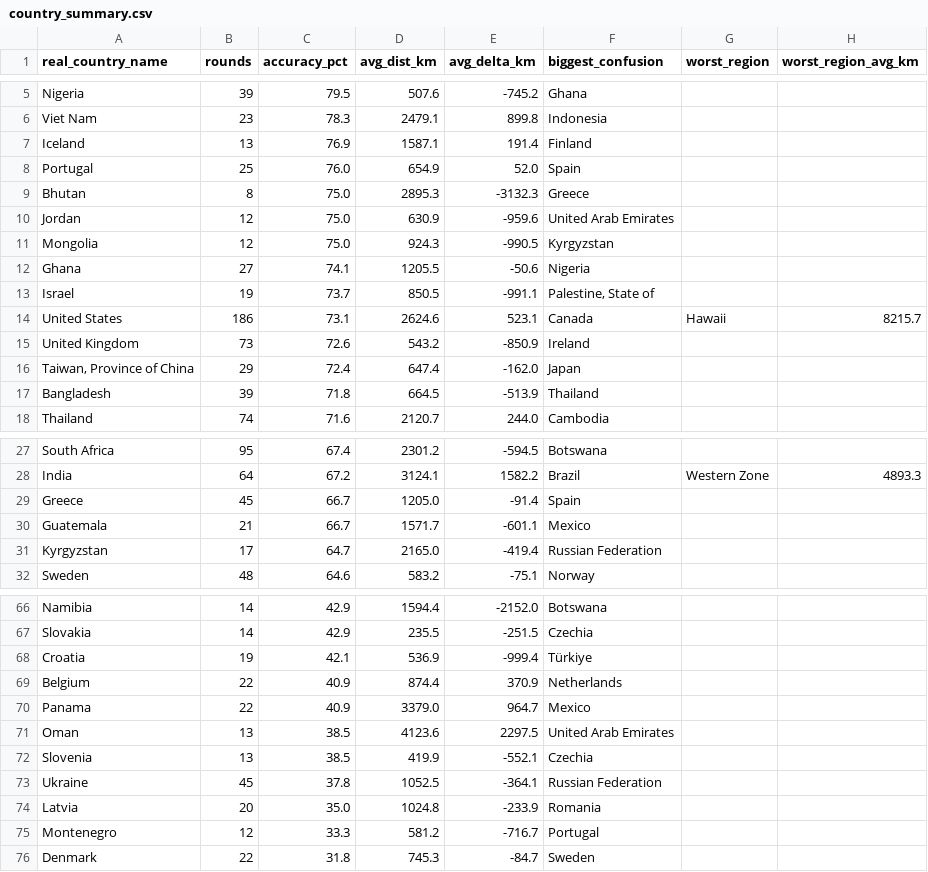
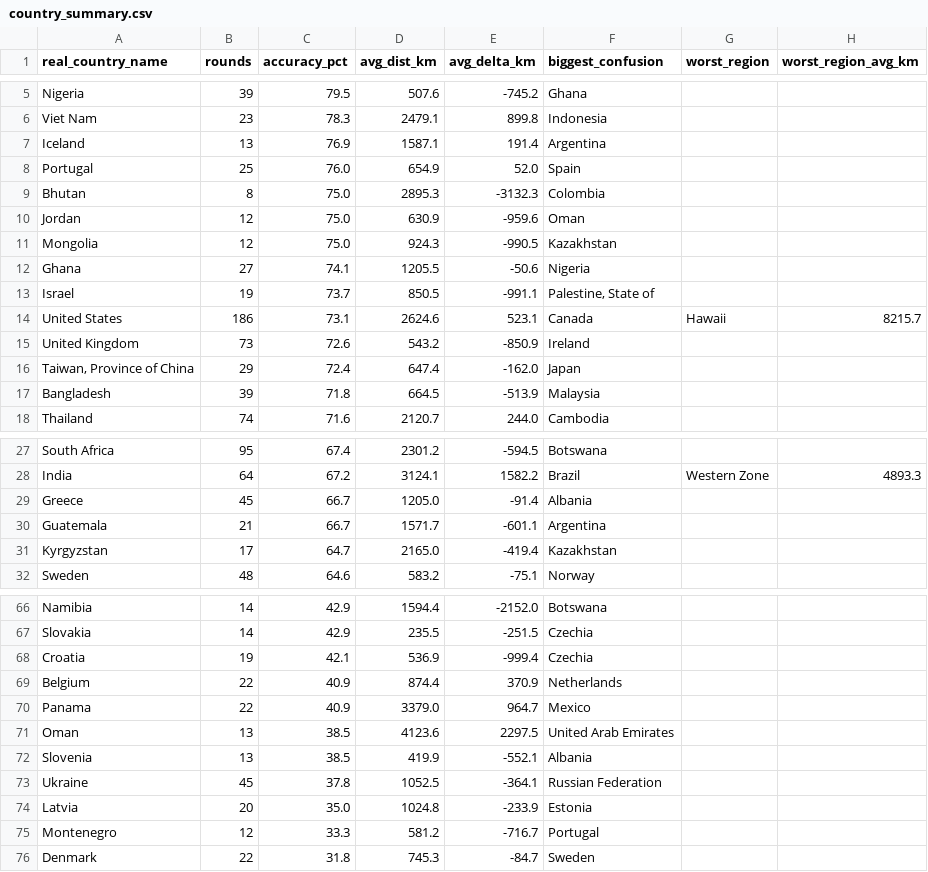
Before and after one commit to pedrosalgado22/Live_Geoguessr_Dashboard, a CSV file: country_summary.csv, drawn as a sheet; only a part is shown, gaps mark what is left out; the diff covers the shown part only.

```diff
--- a/country_summary.csv
+++ b/country_summary.csv
@@ -6,7 +6,7 @@ Nigeria,39,79.5,507.6,-745.2,Ghana,,
 Viet Nam,23,78.3,2479.1,899.8,Indonesia,,
-Iceland,13,76.9,1587.1,191.4,Finland,,
+Iceland,13,76.9,1587.1,191.4,Argentina,,
 Portugal,25,76.0,654.9,52.0,Spain,,
-Bhutan,8,75.0,2895.3,-3132.3,Greece,,
-Jordan,12,75.0,630.9,-959.6,United Arab Emirates,,
-Mongolia,12,75.0,924.3,-990.5,Kyrgyzstan,,
+Bhutan,8,75.0,2895.3,-3132.3,Colombia,,
+Jordan,12,75.0,630.9,-959.6,Oman,,
+Mongolia,12,75.0,924.3,-990.5,Kazakhstan,,
 Ghana,27,74.1,1205.5,-50.6,Nigeria,,
@@ -16,3 +16,3 @@ United Kingdom,73,72.6,543.2,-850.9,Ireland,,
 "Taiwan, Province of China",29,72.4,647.4,-162.0,Japan,,
-Bangladesh,39,71.8,664.5,-513.9,Thailand,,
+Bangladesh,39,71.8,664.5,-513.9,Malaysia,,
 Thailand,74,71.6,2120.7,244.0,Cambodia,,
@@ -28,5 +28,5 @@ South Africa,95,67.4,2301.2,-594.5,Botswana,,
 India,64,67.2,3124.1,1582.2,Brazil,Western Zone,4893.3
-Greece,45,66.7,1205.0,-91.4,Spain,,
-Guatemala,21,66.7,1571.7,-601.1,Mexico,,
-Kyrgyzstan,17,64.7,2165.0,-419.4,Russian Federation,,
+Greece,45,66.7,1205.0,-91.4,Albania,,
+Guatemala,21,66.7,1571.7,-601.1,Argentina,,
+Kyrgyzstan,17,64.7,2165.0,-419.4,Kazakhstan,,
 Sweden,48,64.6,583.2,-75.1,Norway,,
@@ -67,3 +67,3 @@ Namibia,14,42.9,1594.4,-2152.0,Botswana,,
 Slovakia,14,42.9,235.5,-251.5,Czechia,,
-Croatia,19,42.1,536.9,-999.4,Türkiye,,
+Croatia,19,42.1,536.9,-999.4,Czechia,,
 Belgium,22,40.9,874.4,370.9,Netherlands,,
@@ -71,5 +71,5 @@ Panama,22,40.9,3379.0,964.7,Mexico,,
 Oman,13,38.5,4123.6,2297.5,United Arab Emirates,,
-Slovenia,13,38.5,419.9,-552.1,Czechia,,
+Slovenia,13,38.5,419.9,-552.1,Albania,,
 Ukraine,45,37.8,1052.5,-364.1,Russian Federation,,
-Latvia,20,35.0,1024.8,-233.9,Romania,,
+Latvia,20,35.0,1024.8,-233.9,Estonia,,
 Montenegro,12,33.3,581.2,-716.7,Portugal,,
```
Also changed, not shown: 2 edited cells elsewhere in this file.
